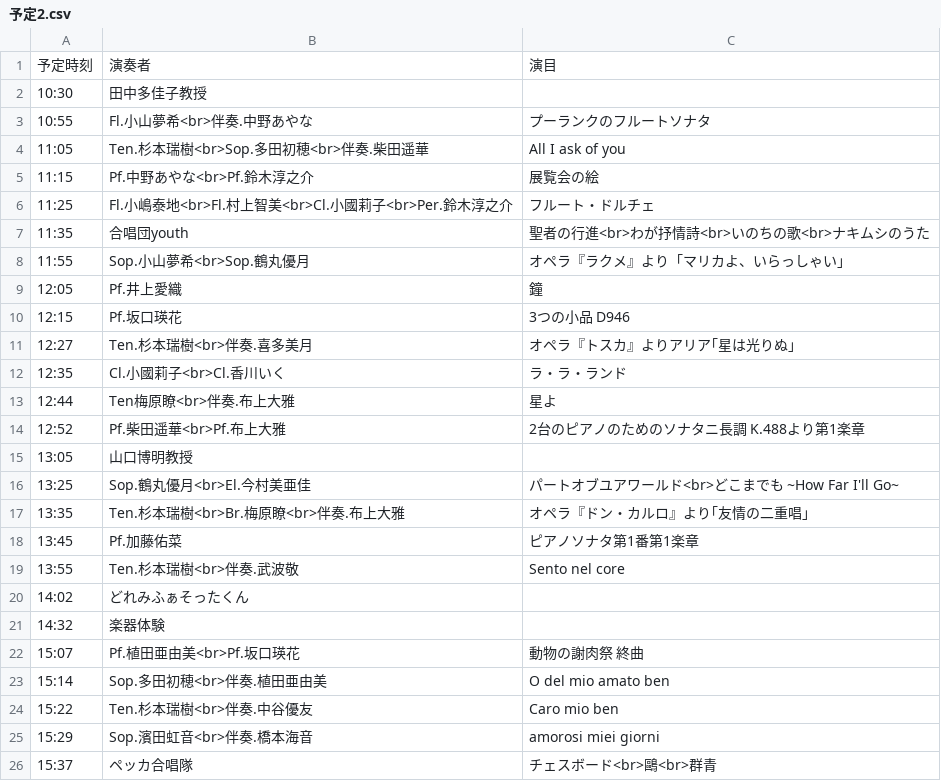
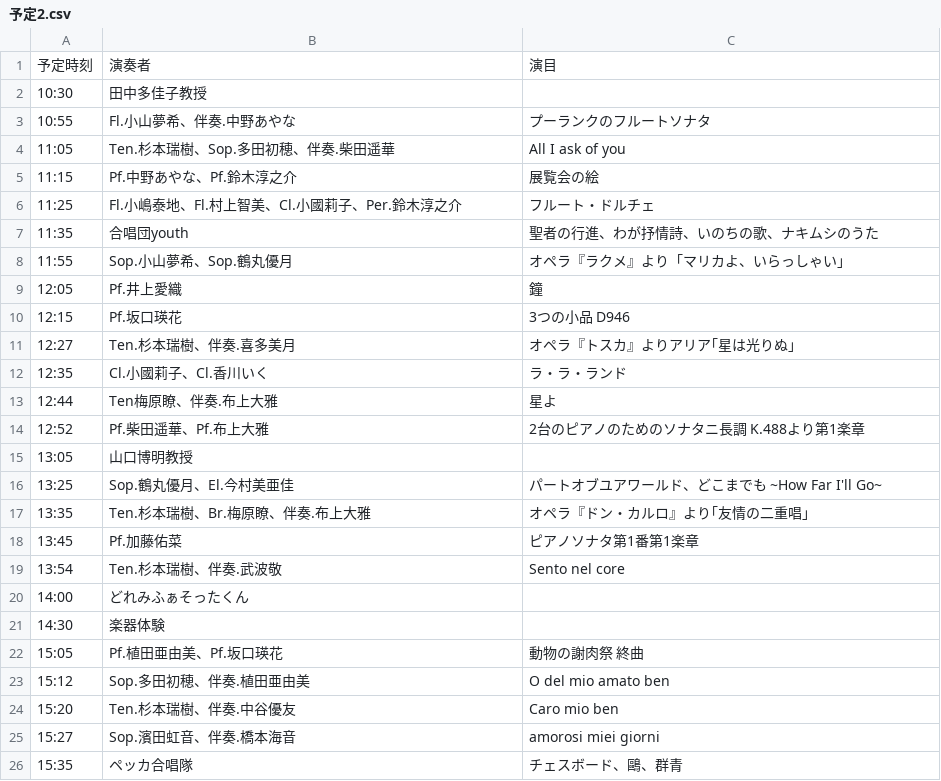
Before and after one commit to Peccatore/2023, a CSV file: 予定2.csv, drawn as a sheet.

Commit message:
Add files via upload

```diff
--- a/予定2.csv
+++ b/予定2.csv
@@ -2,25 +2,25 @@
 10:30,田中多佳子教授,
-10:55,Fl.小山夢希<br>伴奏.中野あやな,プーランクのフルートソナタ
-11:05,Ten.杉本瑞樹<br>Sop.多田初穂<br>伴奏.柴田遥華,All I ask of you
-11:15,Pf.中野あやな<br>Pf.鈴木淳之介,展覧会の絵
-11:25,Fl.小嶋泰地<br>Fl.村上智美<br>Cl.小國莉子<br>Per.鈴木淳之介,フルート・ドルチェ
-11:35,合唱団youth,聖者の行進<br>わが抒情詩<br>いのちの歌<br>ナキムシのうた
-11:55,Sop.小山夢希<br>Sop.鶴丸優月,オペラ『ラクメ』より「マリカよ、いらっしゃい」
+10:55,Fl.小山夢希、伴奏.中野あやな,プーランクのフルートソナタ
+11:05,Ten.杉本瑞樹、Sop.多田初穂、伴奏.柴田遥華,All I ask of you
+11:15,Pf.中野あやな、Pf.鈴木淳之介,展覧会の絵
+11:25,Fl.小嶋泰地、Fl.村上智美、Cl.小國莉子、Per.鈴木淳之介,フルート・ドルチェ
+11:35,合唱団youth,聖者の行進、わが抒情詩、いのちの歌、ナキムシのうた
+11:55,Sop.小山夢希、Sop.鶴丸優月,オペラ『ラクメ』より「マリカよ、いらっしゃい」
 12:05,Pf.井上愛織,鐘
 12:15,Pf.坂口瑛花,3つの小品　D946
-12:27,Ten.杉本瑞樹<br>伴奏.喜多美月,オペラ『トスカ』よりアリア｢星は光りぬ｣
-12:35,Cl.小國莉子<br>Cl.香川いく,ラ・ラ・ランド
-12:44,Ten梅原瞭<br>伴奏.布上大雅,星よ
-12:52,Pf.柴田遥華<br>Pf.布上大雅,2台のピアノのためのソナタニ長調 K.488より第1楽章
+12:27,Ten.杉本瑞樹、伴奏.喜多美月,オペラ『トスカ』よりアリア｢星は光りぬ｣
+12:35,Cl.小國莉子、Cl.香川いく,ラ・ラ・ランド
+12:44,Ten梅原瞭、伴奏.布上大雅,星よ
+12:52,Pf.柴田遥華、Pf.布上大雅,2台のピアノのためのソナタニ長調 K.488より第1楽章
 13:05,山口博明教授,
-13:25,Sop.鶴丸優月<br>El.今村美亜佳,パートオブユアワールド<br>どこまでも ~How Far I'll Go~
-13:35,Ten.杉本瑞樹<br>Br.梅原瞭<br>伴奏.布上大雅,オペラ『ドン・カルロ』より｢友情の二重唱｣
+13:25,Sop.鶴丸優月、El.今村美亜佳,パートオブユアワールド、どこまでも ~How Far I'll Go~
+13:35,Ten.杉本瑞樹、Br.梅原瞭、伴奏.布上大雅,オペラ『ドン・カルロ』より｢友情の二重唱｣
 13:45,Pf.加藤佑菜,ピアノソナタ第1番第1楽章
-13:55,Ten.杉本瑞樹<br>伴奏.武波敬,Sento nel core
-14:02,どれみふぁそったくん,
-14:32,楽器体験 ,
-15:07,Pf.植田亜由美<br>Pf.坂口瑛花,動物の謝肉祭　終曲
-15:14,Sop.多田初穂<br>伴奏.植田亜由美, O del mio amato ben
-15:22,Ten.杉本瑞樹<br>伴奏.中谷優友,Caro mio ben
-15:29,Sop.濱田虹音<br>伴奏.橋本海音,amorosi miei giorni
-15:37,ペッカ合唱隊,チェスボード<br>鷗<br>群青
+13:54,Ten.杉本瑞樹、伴奏.武波敬,Sento nel core
+14:00,どれみふぁそったくん,
+14:30,楽器体験 ,
+15:05,Pf.植田亜由美、Pf.坂口瑛花,動物の謝肉祭　終曲
+15:12,Sop.多田初穂、伴奏.植田亜由美, O del mio amato ben
+15:20,Ten.杉本瑞樹、伴奏.中谷優友,Caro mio ben
+15:27,Sop.濱田虹音、伴奏.橋本海音,amorosi miei giorni
+15:35,ペッカ合唱隊,チェスボード、鷗、群青
```
